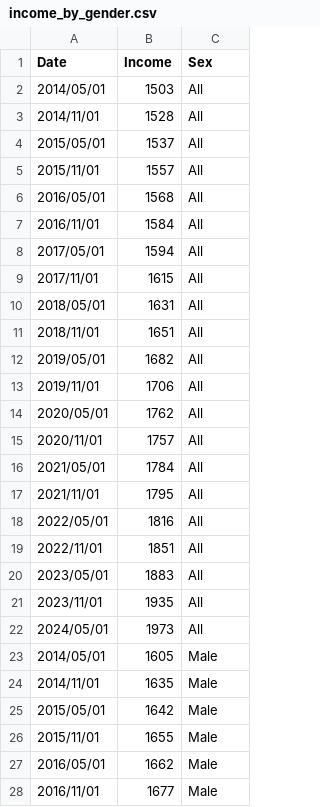
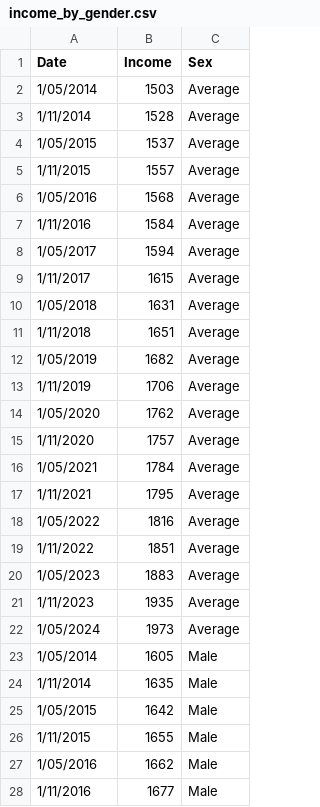
Before and after one commit to msul0022/3179, a CSV file: Vis2/income_by_gender.csv, drawn as a sheet; only a part is shown; the diff covers the shown part only.

Commit message:
Update income_by_gender.csv

```diff
--- a/Vis2/income_by_gender.csv
+++ b/Vis2/income_by_gender.csv
@@ -1,28 +1,28 @@
 Date,Income,Sex
-2014/05/01,1503,All
-2014/11/01,1528,All
-2015/05/01,1537,All
-2015/11/01,1557,All
-2016/05/01,1568,All
-2016/11/01,1584,All
-2017/05/01,1594,All
-2017/11/01,1615,All
-2018/05/01,1631,All
-2018/11/01,1651,All
-2019/05/01,1682,All
-2019/11/01,1706,All
-2020/05/01,1762,All
-2020/11/01,1757,All
-2021/05/01,1784,All
-2021/11/01,1795,All
-2022/05/01,1816,All
-2022/11/01,1851,All
-2023/05/01,1883,All
-2023/11/01,1935,All
-2024/05/01,1973,All
-2014/05/01,1605,Male
-2014/11/01,1635,Male
-2015/05/01,1642,Male
-2015/11/01,1655,Male
-2016/05/01,1662,Male
-2016/11/01,1677,Male
+1/05/2014,1503,Average
+1/11/2014,1528,Average
+1/05/2015,1537,Average
+1/11/2015,1557,Average
+1/05/2016,1568,Average
+1/11/2016,1584,Average
+1/05/2017,1594,Average
+1/11/2017,1615,Average
+1/05/2018,1631,Average
+1/11/2018,1651,Average
+1/05/2019,1682,Average
+1/11/2019,1706,Average
+1/05/2020,1762,Average
+1/11/2020,1757,Average
+1/05/2021,1784,Average
+1/11/2021,1795,Average
+1/05/2022,1816,Average
+1/11/2022,1851,Average
+1/05/2023,1883,Average
+1/11/2023,1935,Average
+1/05/2024,1973,Average
+1/05/2014,1605,Male
+1/11/2014,1635,Male
+1/05/2015,1642,Male
+1/11/2015,1655,Male
+1/05/2016,1662,Male
+1/11/2016,1677,Male
```
Also changed, not shown: 36 edited cells elsewhere in this file.
